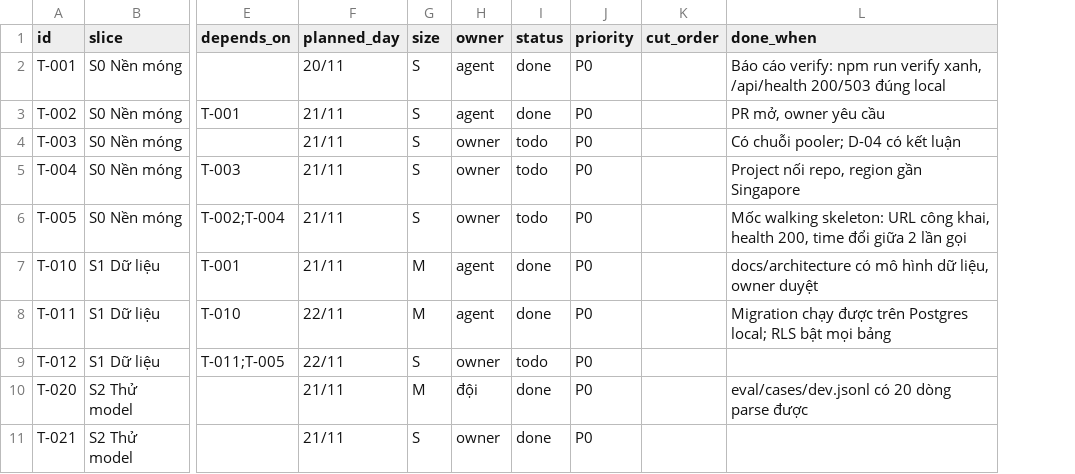
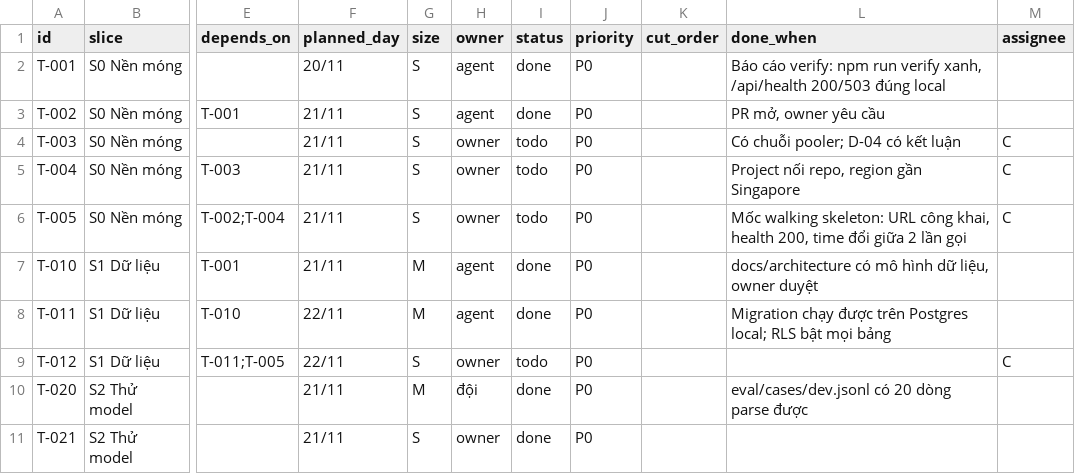
Before and after one commit to AkiraTomori/ScamShield-Ops, a CSV file: docs/runbook/tasks.csv, drawn as a sheet; only a part is shown, gaps mark what is left out; the diff names each change by its address in the sheet, - before the commit and + after, or states it on an @@ line.

```diff
--- a/docs/runbook/tasks.csv
+++ b/docs/runbook/tasks.csv
+column M (assignee), rows 4-9: C | C | C |  |  | C
```
Also changed, not shown: 4 other files.
